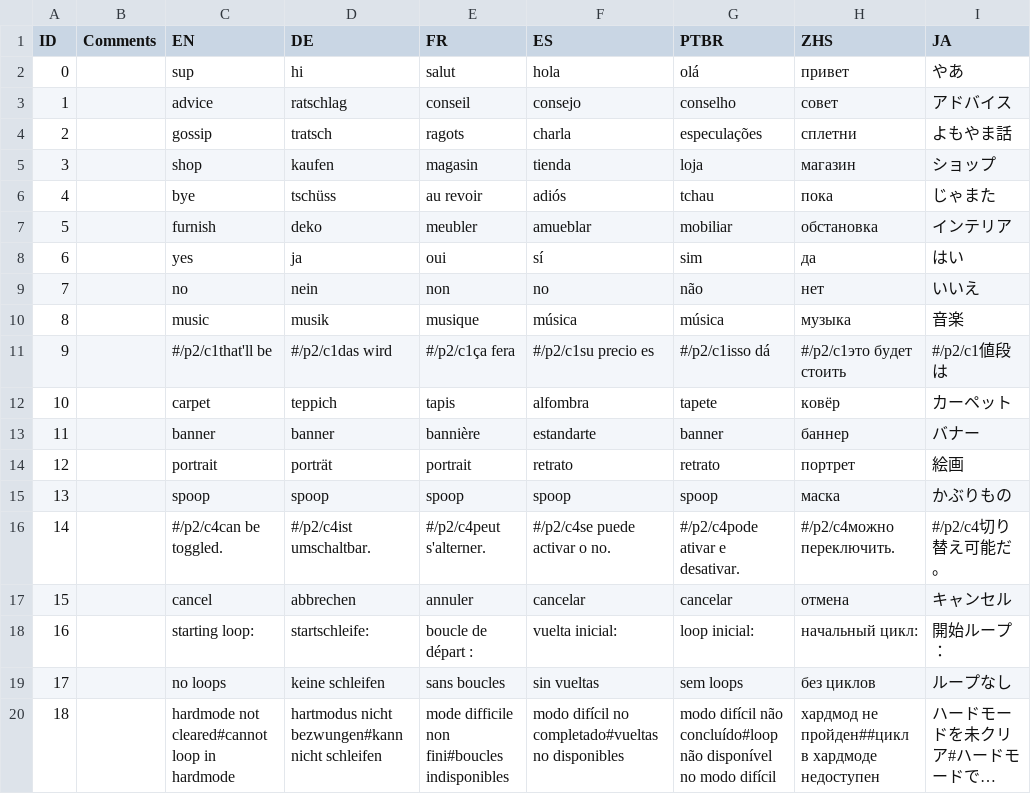
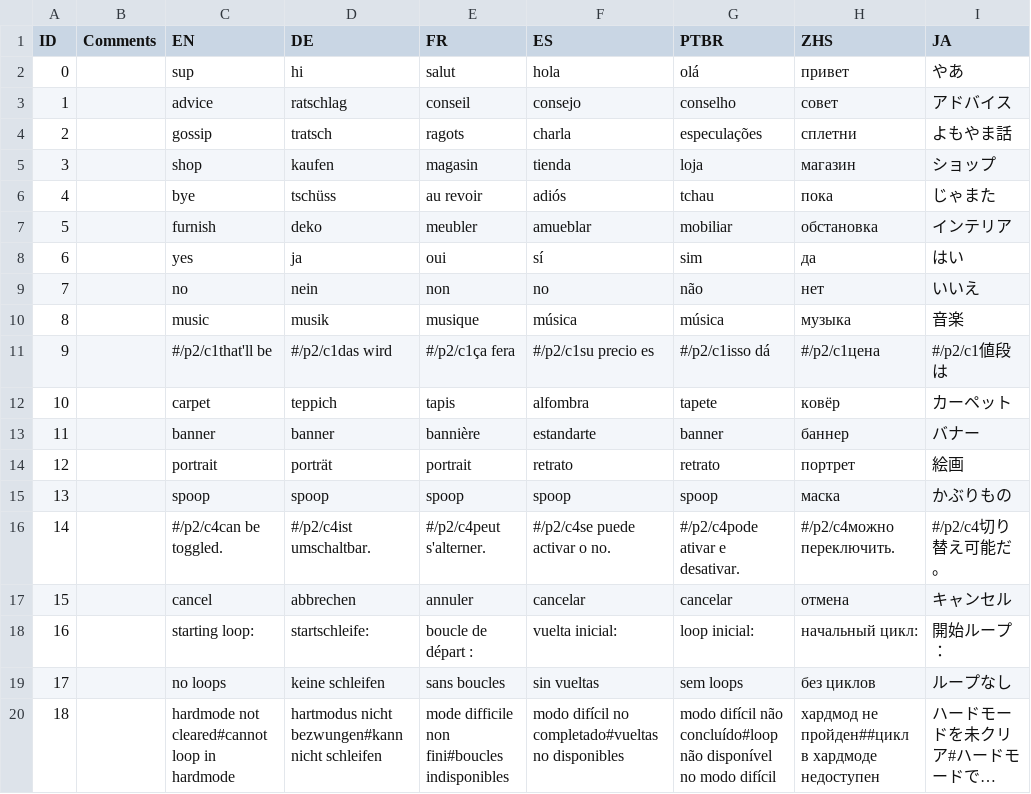
Before and after one commit to Sergaris/star-of-providence-ru, a CSV file: localization/kleines_caption.csv, drawn as a sheet; long unchanged cells end in ….

```diff
--- a/localization/kleines_caption.csv
+++ b/localization/kleines_caption.csv
@@ -10,3 +10,3 @@
 8,,music,musik,musique,música,música,музыка,音楽
-9,,#/p2/c1that'll be,#/p2/c1das wird,#/p2/c1ça fera,#/p2/c1su precio es,#/p2/c1isso dá,#/p2/c1это будет стоить,#/p2/c1値段は
+9,,#/p2/c1that'll be,#/p2/c1das wird,#/p2/c1ça fera,#/p2/c1su precio es,#/p2/c1isso dá,#/p2/c1цена,#/p2/c1値段は
 10,,carpet,teppich,tapis,alfombra,tapete,ковёр,カーペット
```
Also changed, not shown: 13 other files.
